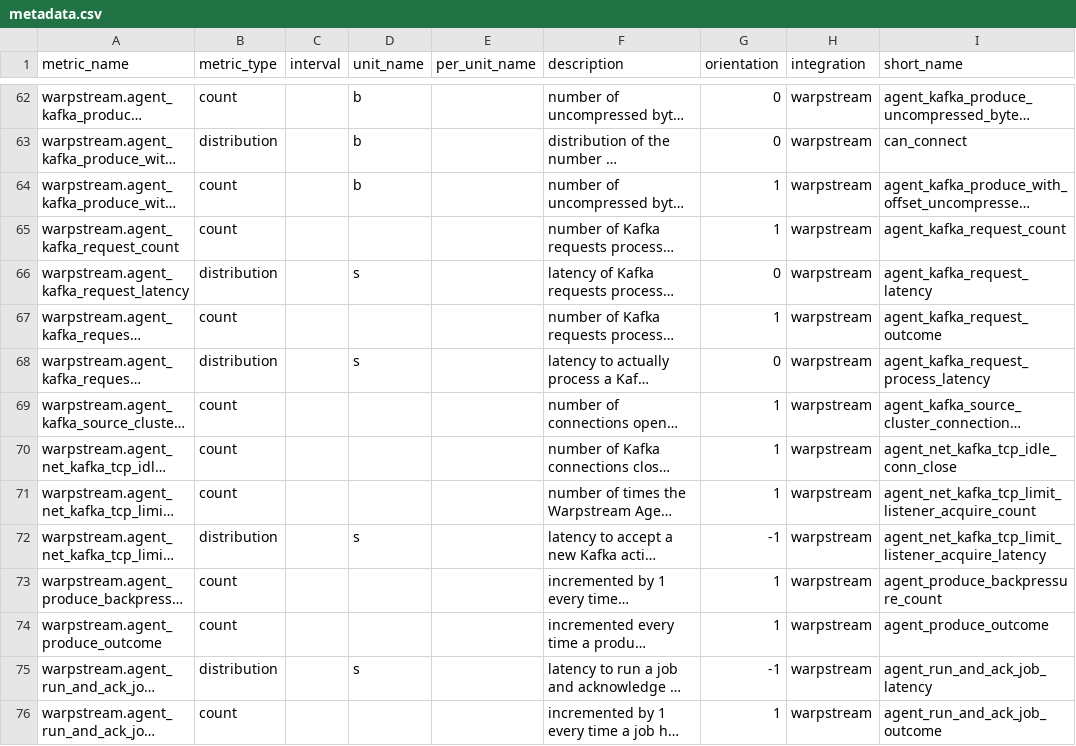
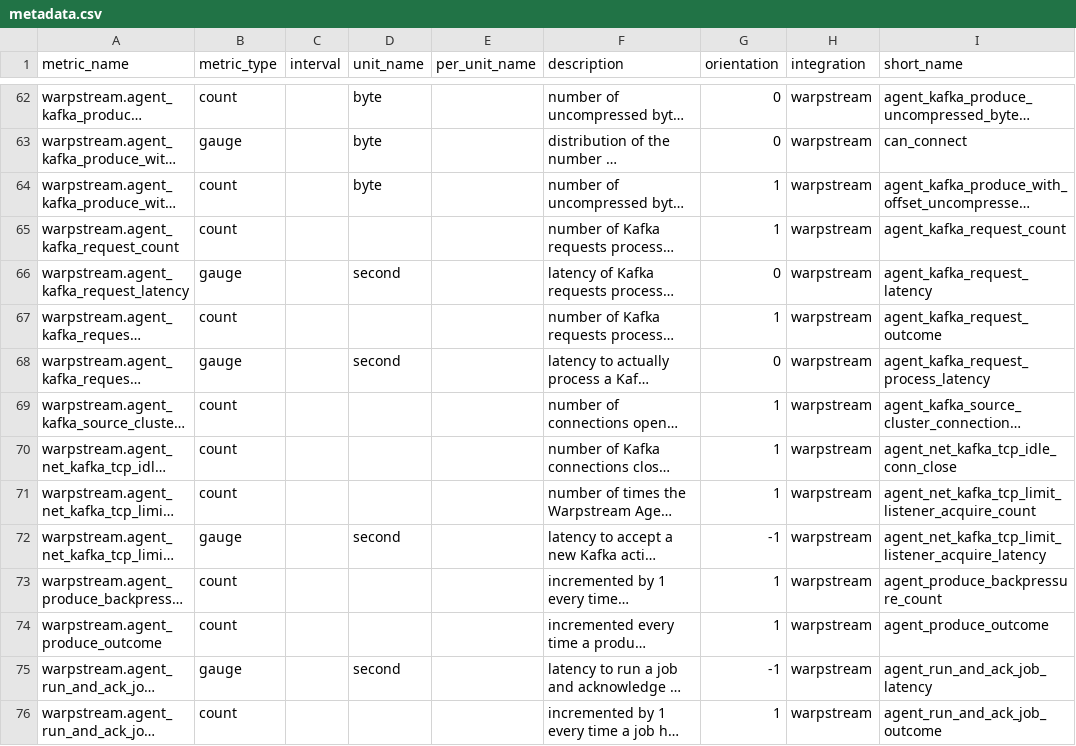
Before and after one commit to DataDog/integrations-extras, a CSV file: warpstream/metadata.csv, drawn as a sheet; only a part is shown, gaps mark what is left out; long unchanged cells end in …; the diff covers the shown part only; the diff names each change by its address in the sheet, - before the commit and + after, or states it on an @@ line.

```diff
--- a/warpstream/metadata.csv
+++ b/warpstream/metadata.csv
-D62:D64 (unit_name): b
+D62:D64 (unit_name): byte
-B63 (metric_type): distribution
+B63 (metric_type): gauge
-B66 (metric_type): distribution
+B66 (metric_type): gauge
-D66 (unit_name): s
+D66 (unit_name): second
-B68 (metric_type): distribution
+B68 (metric_type): gauge
-D68 (unit_name): s
+D68 (unit_name): second
-B72 (metric_type): distribution
+B72 (metric_type): gauge
-D72 (unit_name): s
+D72 (unit_name): second
-B75 (metric_type): distribution
+B75 (metric_type): gauge
-D75 (unit_name): s
+D75 (unit_name): second
```
Also changed, not shown: 76 edited cells elsewhere in this file.
